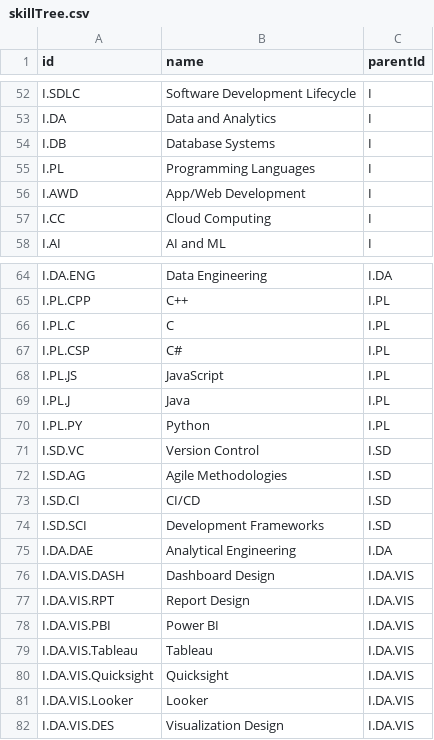
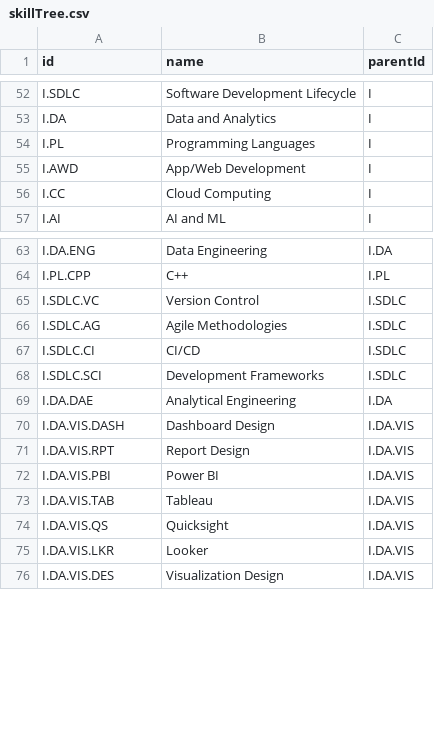
Before and after one commit to mike-macgregor/datasets, a CSV file: skilltree/skillTree.csv, drawn as a sheet; only a part is shown, gaps mark what is left out; the diff covers the shown part only.

Commit message:
Update skillTree.csv

```diff
--- a/skilltree/skillTree.csv
+++ b/skilltree/skillTree.csv
@@ -53,3 +53,2 @@ I.SDLC,Software Development Lifecycle,I
 I.DA,Data and Analytics,I
-I.DB,Database Systems,I
 I.PL,Programming Languages,I
@@ -65,11 +64,6 @@ I.DA.ENG,Data Engineering,I.DA
 I.PL.CPP,C++,I.PL
-I.PL.C,C,I.PL
-I.PL.CSP,C#,I.PL
-I.PL.JS,JavaScript,I.PL
-I.PL.J,Java,I.PL
-I.PL.PY,Python,I.PL
-I.SD.VC,Version Control,I.SD
-I.SD.AG,Agile Methodologies,I.SD
-I.SD.CI,CI/CD,I.SD
-I.SD.SCI,Development Frameworks,I.SD
+I.SDLC.VC,Version Control,I.SDLC
+I.SDLC.AG,Agile Methodologies,I.SDLC
+I.SDLC.CI,CI/CD,I.SDLC
+I.SDLC.SCI,Development Frameworks,I.SDLC
 I.DA.DAE,Analytical Engineering,I.DA
@@ -78,5 +72,5 @@ I.DA.VIS.RPT,Report Design,I.DA.VIS
 I.DA.VIS.PBI,Power BI,I.DA.VIS
-I.DA.VIS.Tableau,Tableau,I.DA.VIS
-I.DA.VIS.Quicksight,Quicksight,I.DA.VIS
-I.DA.VIS.Looker,Looker,I.DA.VIS
+I.DA.VIS.TAB,Tableau,I.DA.VIS
+I.DA.VIS.QS,Quicksight,I.DA.VIS
+I.DA.VIS.LKR,Looker,I.DA.VIS
 I.DA.VIS.DES,Visualization Design,I.DA.VIS
```
Also changed, not shown: 6 added rows and 4 edited cells elsewhere in this file.
